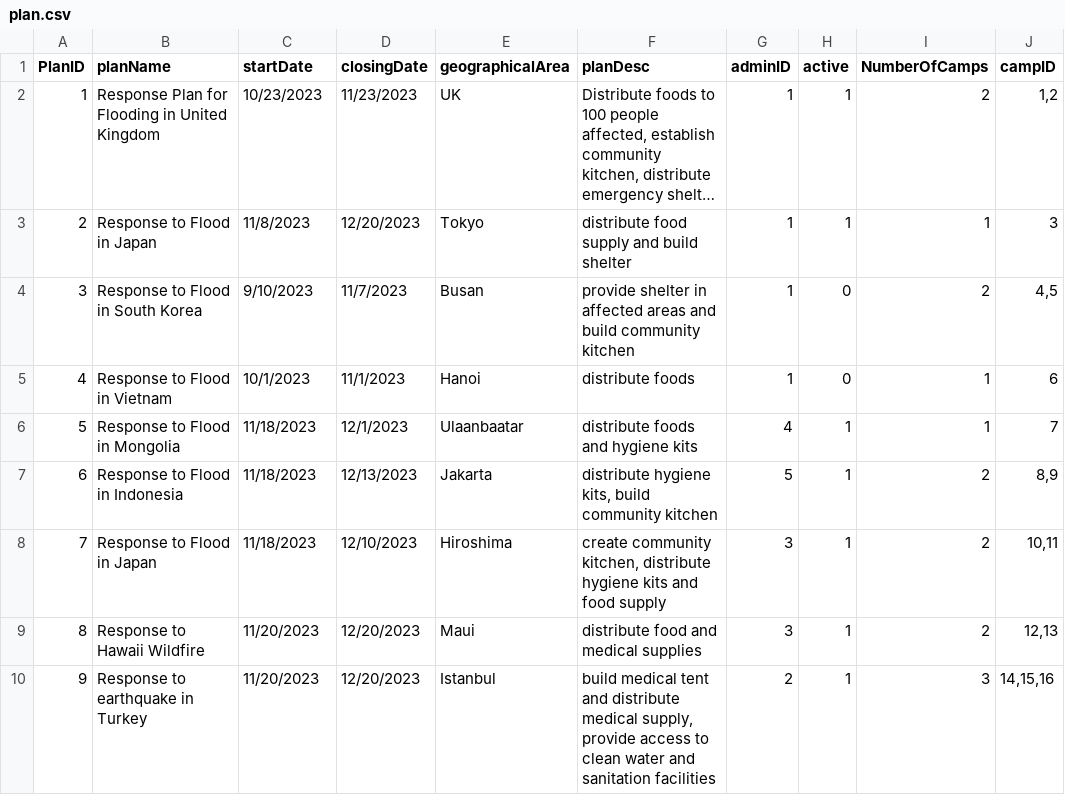
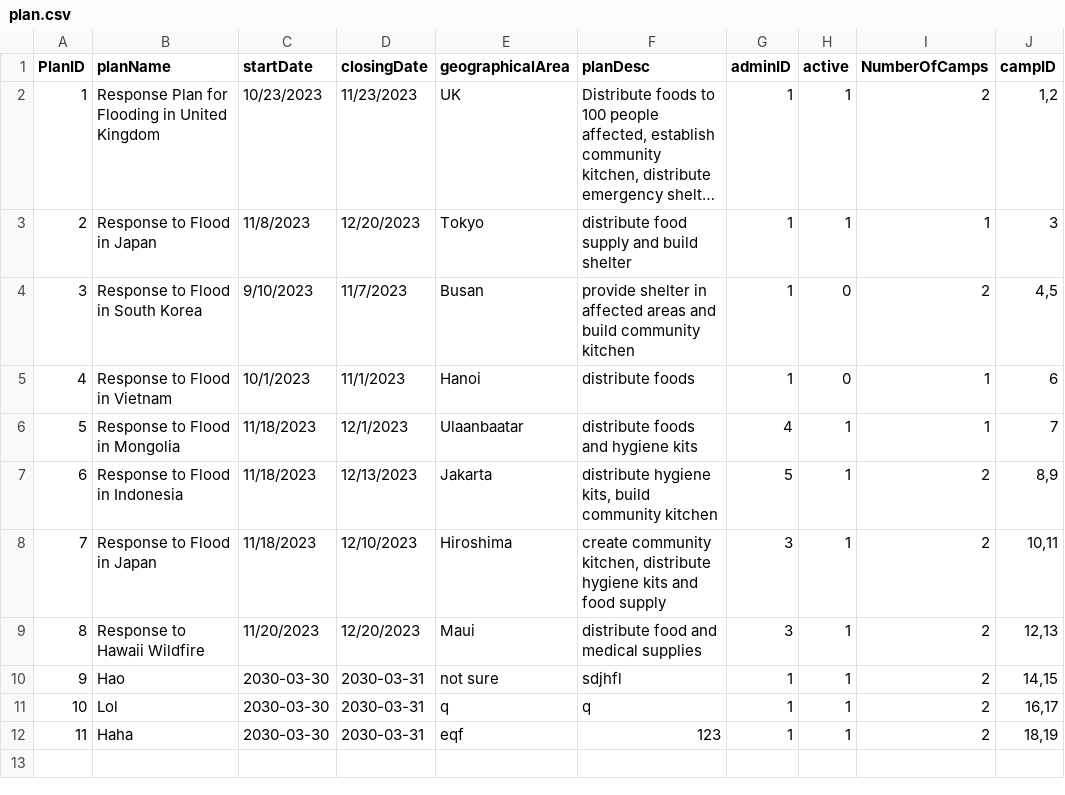
Before and after one commit to Alimauroraa/intro_programming_cw, a CSV file: project into prog/plan.csv, drawn as a sheet; long unchanged cells end in ….

```diff
--- a/project into prog/plan.csv
+++ b/project into prog/plan.csv
@@ -13,3 +13,7 @@ PlanID,planName,startDate,closingDate,geographicalArea,planDesc,adminID,active,N
 ",3,1,2,"12,13"
-9,Response to earthquake in Turkey,11/20/2023,12/20/2023,Istanbul,"build medical tent and distribute medical supply, provide access to clean water and sanitation facilities
-",2,1,3,"14,15,16"
+9,Hao,2030-03-30,2030-03-31,not sure,"sdjhfl
+",1,1,2,"14,15"
+10,Lol,2030-03-30,2030-03-31,q,"q
+",1,1,2,"16,17"
+11,Haha,2030-03-30,2030-03-31,eqf,"123
+",1,1,2,"18,19"
```
Also changed, not shown: 13 other files.
